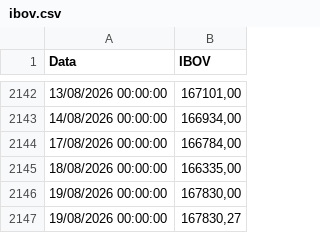
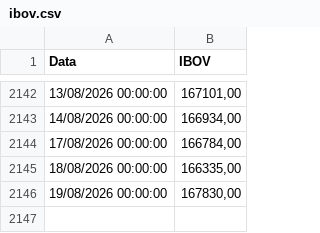
Before and after one commit to au-gusto/portfolioLab-Temp, a CSV file: public/Dados/ibov.csv, drawn as a sheet; only a part is shown, gaps mark what is left out; the diff names each change by its address in the sheet, - before the commit and + after, or states it on an @@ line.

```diff
--- a/public/Dados/ibov.csv
+++ b/public/Dados/ibov.csv
-row 2147: 19/08/2026 00:00:00 | 167830,27
```
Also changed, not shown: 3 other files.
